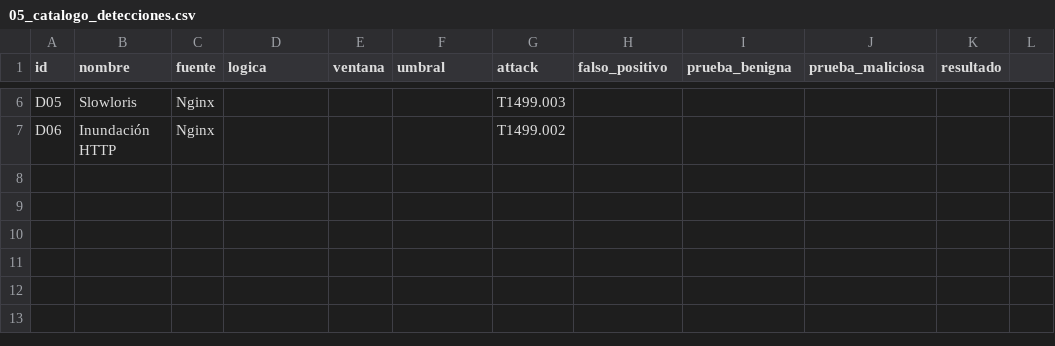
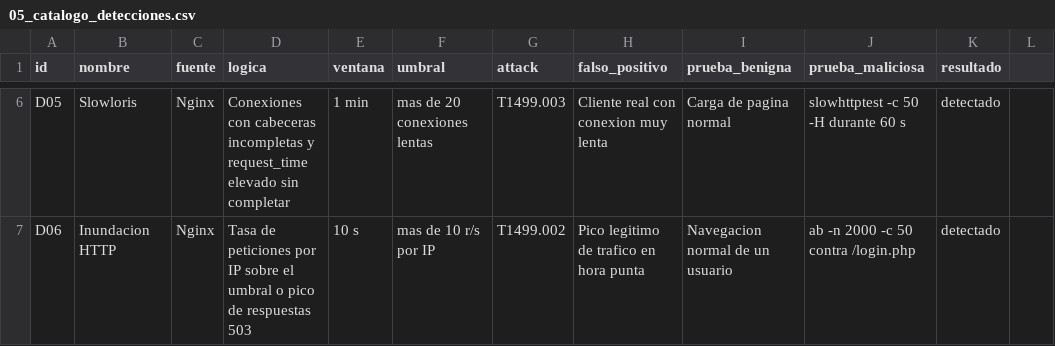
Before and after one commit to maximiliano1401/Kit_Estudiante_Red_vs_Blue, a CSV file: docs/05_catalogo_detecciones.csv, drawn as a sheet; only a part is shown, gaps mark what is left out; the diff covers the shown part only; the diff names each change by its address in the sheet, - before the commit and + after, or states it on an @@ line.

```diff
--- a/docs/05_catalogo_detecciones.csv
+++ b/docs/05_catalogo_detecciones.csv
-D6 (logica): (empty)
+D6 (logica): Conexiones con cabeceras incompletas y request_time elevado sin completar
-E6 (ventana): (empty)
+E6 (ventana): 1 min
-F6 (umbral): (empty)
+F6 (umbral): mas de 20 conexiones lentas
-H6 (falso_positivo): (empty)
+H6 (falso_positivo): Cliente real con conexion muy lenta
-I6 (prueba_benigna): (empty)
+I6 (prueba_benigna): Carga de pagina normal
-J6 (prueba_maliciosa): (empty)
+J6 (prueba_maliciosa): slowhttptest -c 50 -H durante 60 s
-K6:K7 (resultado): (empty)
+K6:K7 (resultado): detectado
-B7 (nombre): Inundación HTTP
+B7 (nombre): Inundacion HTTP
-D7 (logica): (empty)
+D7 (logica): Tasa de peticiones por IP sobre el umbral o pico de respuestas 503
-E7 (ventana): (empty)
+E7 (ventana): 10 s
-F7 (umbral): (empty)
+F7 (umbral): mas de 10 r/s por IP
-H7 (falso_positivo): (empty)
+H7 (falso_positivo): Pico legitimo de trafico en hora punta
-I7 (prueba_benigna): (empty)
+I7 (prueba_benigna): Navegacion normal de un usuario
-J7 (prueba_maliciosa): (empty)
+J7 (prueba_maliciosa): ab -n 2000 -c 50 contra /login.php
```
Also changed, not shown: 30 edited cells elsewhere in this file, docs/04_matriz_attack.csv, 5 other files.
